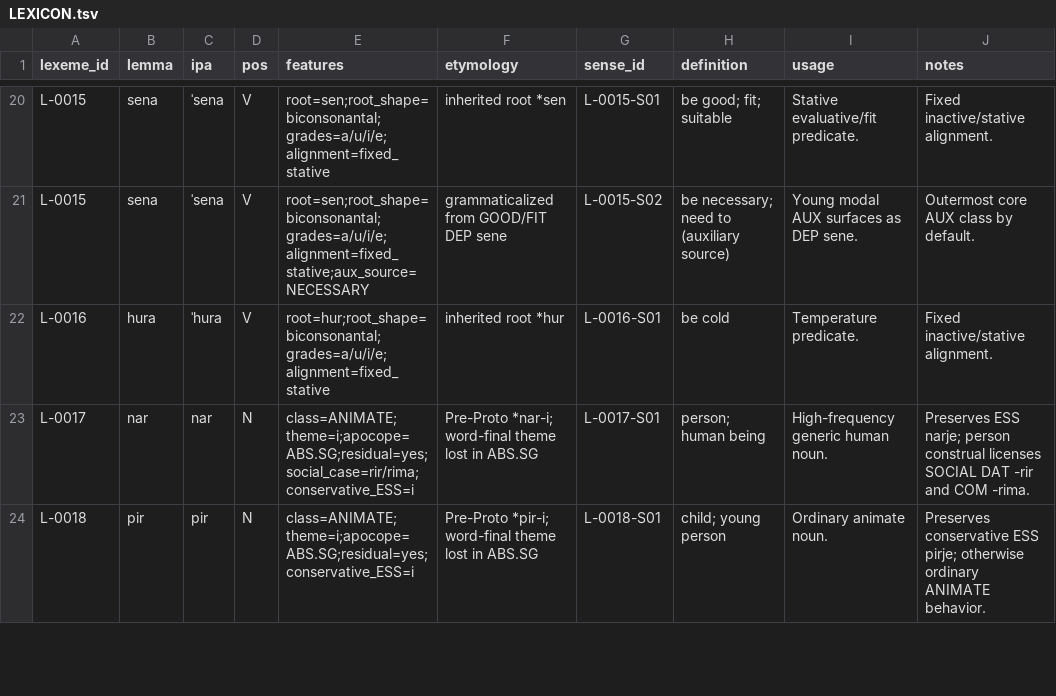
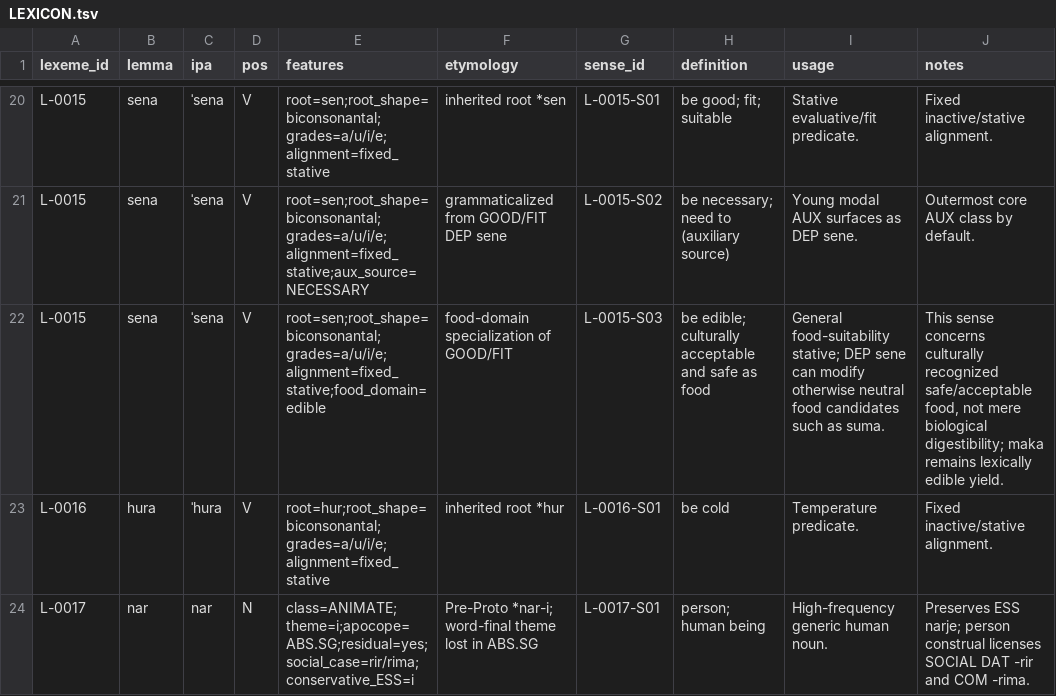
Before and after one commit to kaelschneider/protominitongue, a TSV file: LEXICON.tsv, drawn as a sheet; only a part is shown, gaps mark what is left out; the shorter side is filled out with more unchanged rows; the diff names each change by its address in the sheet, - before the commit and + after, or states it on an @@ line.

Commit message:
Add food-domain edible sense of GOOD/FIT

```diff
--- a/LEXICON.tsv
+++ b/LEXICON.tsv
+row 22: L-0015 | sena | ˈsena | V | root=sen;root_shape=biconsonantal;grades=a/u/i/e;alignment=fixed_stative;food_domain=edible | food-domain specialization of GOOD/FIT | L-0015-S03 | be edible; culturally acceptable and safe as food | General food-suitability stative; DEP sene can modify otherwise neutral food candidates such as suma. | This sense concerns culturally recognized safe/acceptable food, not mere biological digestibility; maka remains lexically edible yield.
```
